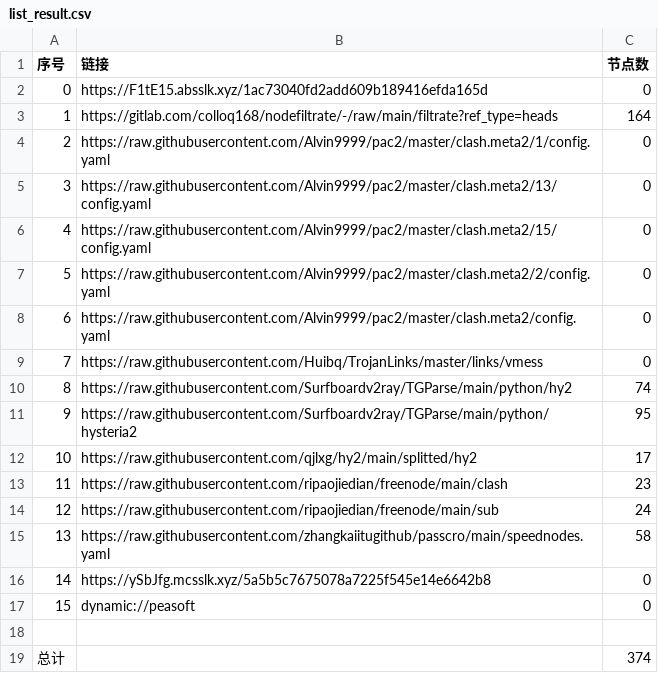
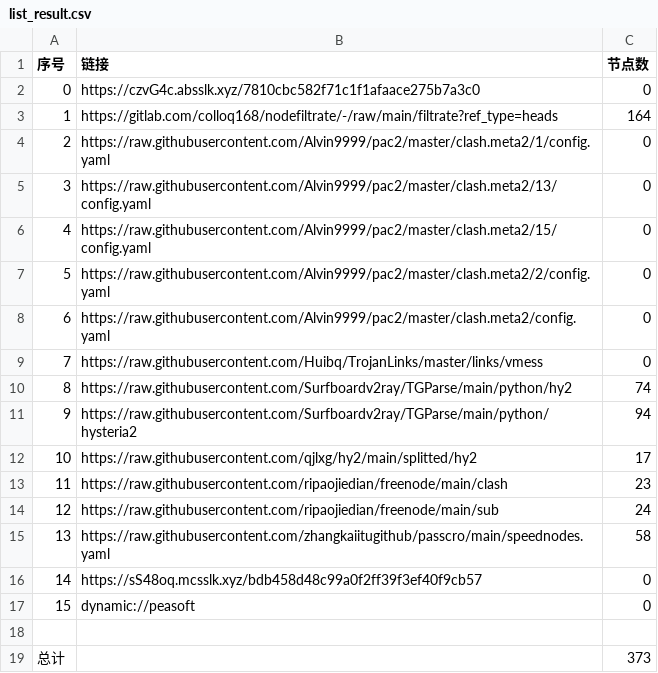
Before and after one commit to suanxidanian/AutoMergePublicNodes, a CSV file: list_result.csv, drawn as a sheet.

```diff
--- a/list_result.csv
+++ b/list_result.csv
@@ -1,3 +1,3 @@
 序号,链接,节点数
-0,https://F1tE15.absslk.xyz/1ac73040fd2add609b189416efda165d,0
+0,https://czvG4c.absslk.xyz/7810cbc582f71c1f1afaace275b7a3c0,0
 1,https://gitlab.com/colloq168/nodefiltrate/-/raw/main/filtrate?ref_type=heads,164
@@ -10,3 +10,3 @@
 8,https://raw.githubusercontent.com/Surfboardv2ray/TGParse/main/python/hy2,74
-9,https://raw.githubusercontent.com/Surfboardv2ray/TGParse/main/python/hysteria2,95
+9,https://raw.githubusercontent.com/Surfboardv2ray/TGParse/main/python/hysteria2,94
 10,https://raw.githubusercontent.com/qjlxg/hy2/main/splitted/hy2,17
@@ -15,5 +15,5 @@
 13,https://raw.githubusercontent.com/zhangkaiitugithub/passcro/main/speednodes.yaml,58
-14,https://ySbJfg.mcsslk.xyz/5a5b5c7675078a7225f545e14e6642b8,0
+14,https://sS48oq.mcsslk.xyz/bdb458d48c99a0f2ff39f3ef40f9cb57,0
 15,dynamic://peasoft,0
 
-总计,,374
+总计,,373
```
Also changed, not shown: 6 other files.
